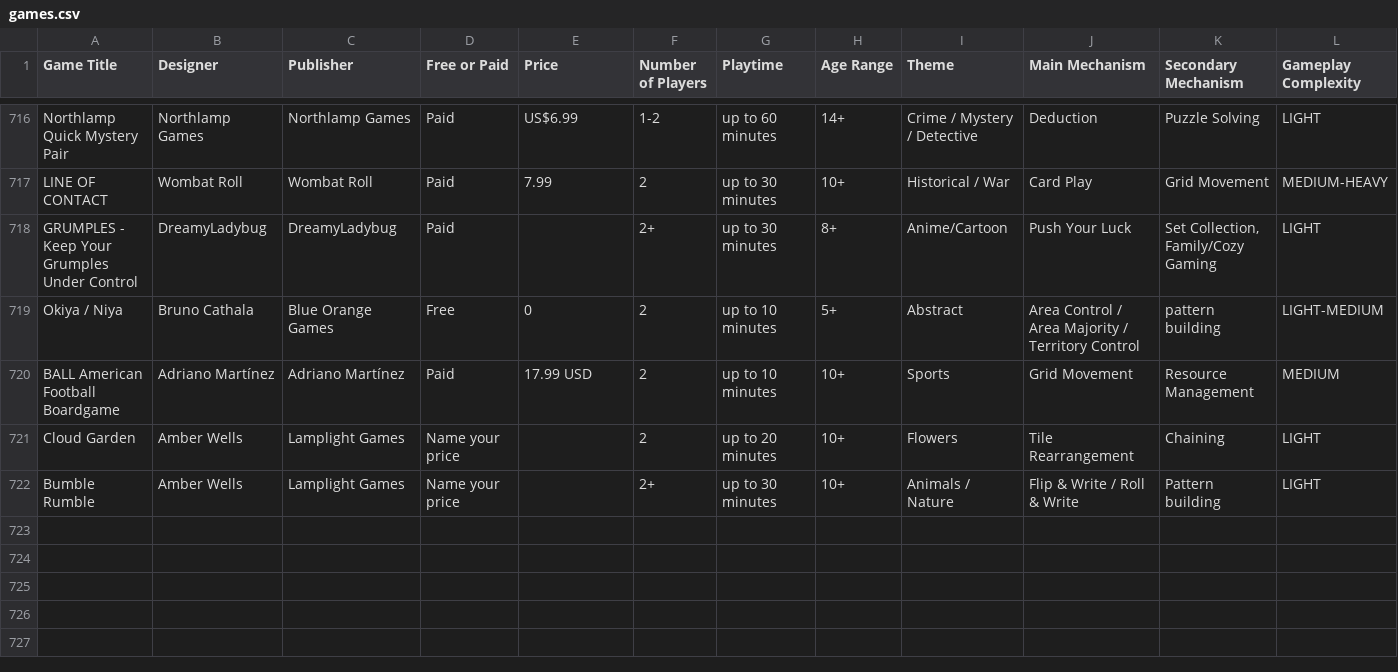
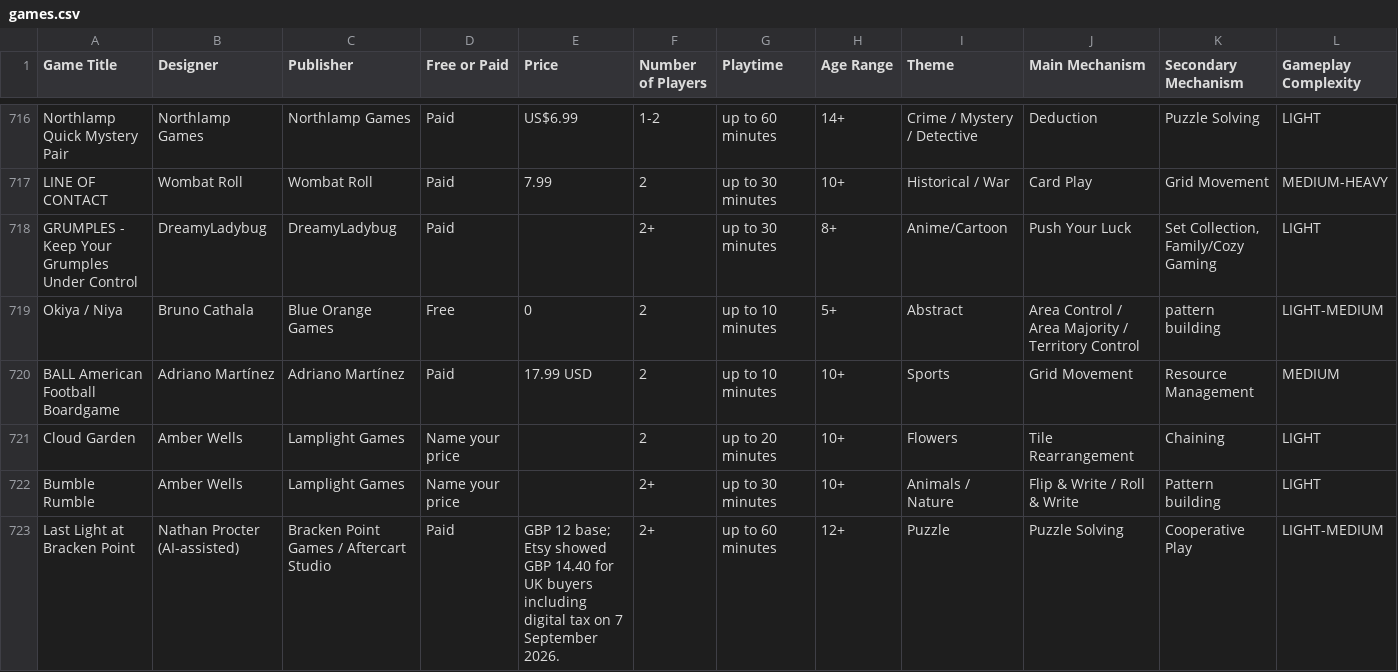
Before and after one commit to mgonzalvez/pnpfinder-lite, a CSV file: data/games.csv, drawn as a sheet; only a part is shown, gaps mark what is left out; rows hold the shown columns only; the diff names each change by its address in the sheet, - before the commit and + after, or states it on an @@ line.

Commit message:
chore: sync games.csv from Google Sheets (normalized from SHEET headers)

```diff
--- a/data/games.csv
+++ b/data/games.csv
+row 723: Last Light at Bracken Point | Nathan Procter (AI-assisted) | Bracken Point Games / Aftercart Studio | Paid | GBP 12 base; Etsy showed GBP 14.40 for UK buyers including digital tax on 7 September 2026. | 2+ | up to 60 minutes | 12+ | Puzzle | Puzzle Solving | Cooperative Play | LIGHT-MEDIUM
```
